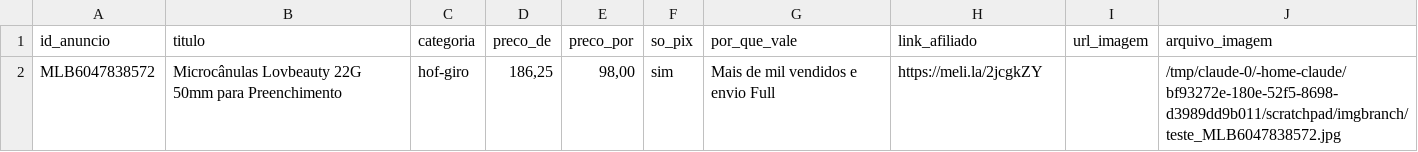
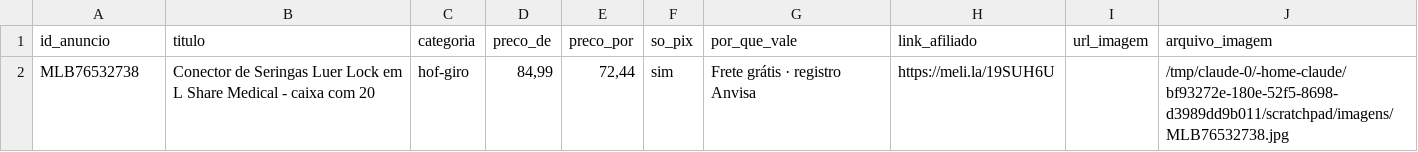
Before and after one commit to lucaasmacedo/ofertas-dentistas, a CSV file: dados/ofertas_rodada.csv, drawn as a sheet.

```diff
--- a/dados/ofertas_rodada.csv
+++ b/dados/ofertas_rodada.csv
@@ -1,2 +1,2 @@
 id_anuncio,titulo,categoria,preco_de,preco_por,so_pix,por_que_vale,link_afiliado,url_imagem,arquivo_imagem
-MLB6047838572,Microcânulas Lovbeauty 22G 50mm para Preenchimento,hof-giro,"186,25","98,00",sim,Mais de mil vendidos e envio Full,https://meli.la/2jcgkZY,,/tmp/claude-0/-home-claude/bf93272e-180e-52f5-8698-d3989dd9b011/scratchpad/imgbranch/teste_MLB6047838572.jpg
+MLB76532738,Conector de Seringas Luer Lock em L Share Medical - caixa com 20,hof-giro,"84,99","72,44",sim,Frete grátis · registro Anvisa,https://meli.la/19SUH6U,,/tmp/claude-0/-home-claude/bf93272e-180e-52f5-8698-d3989dd9b011/scratchpad/imagens/MLB76532738.jpg
```
Also changed, not shown: dados/historico.csv, 7 other files.
